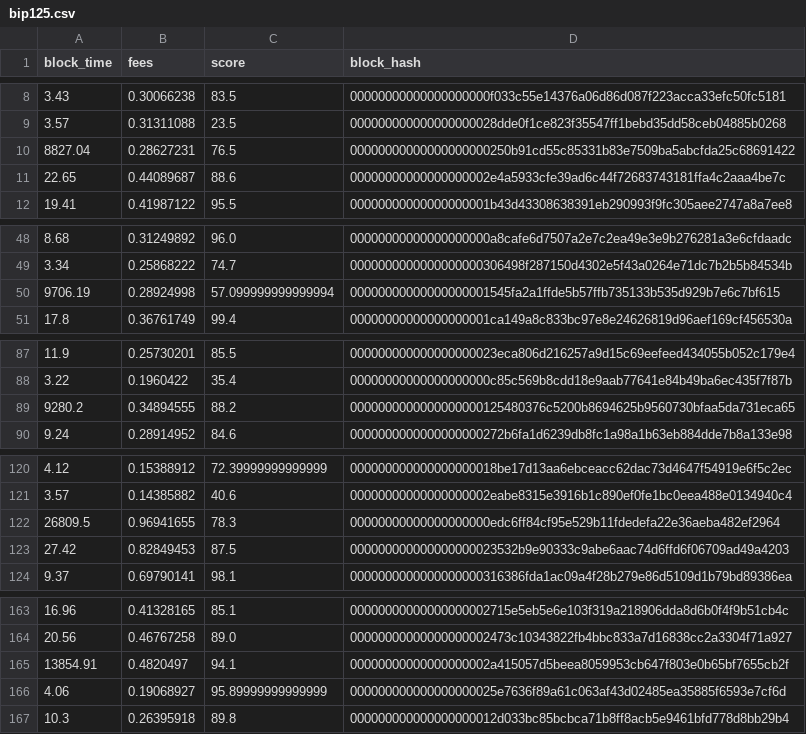
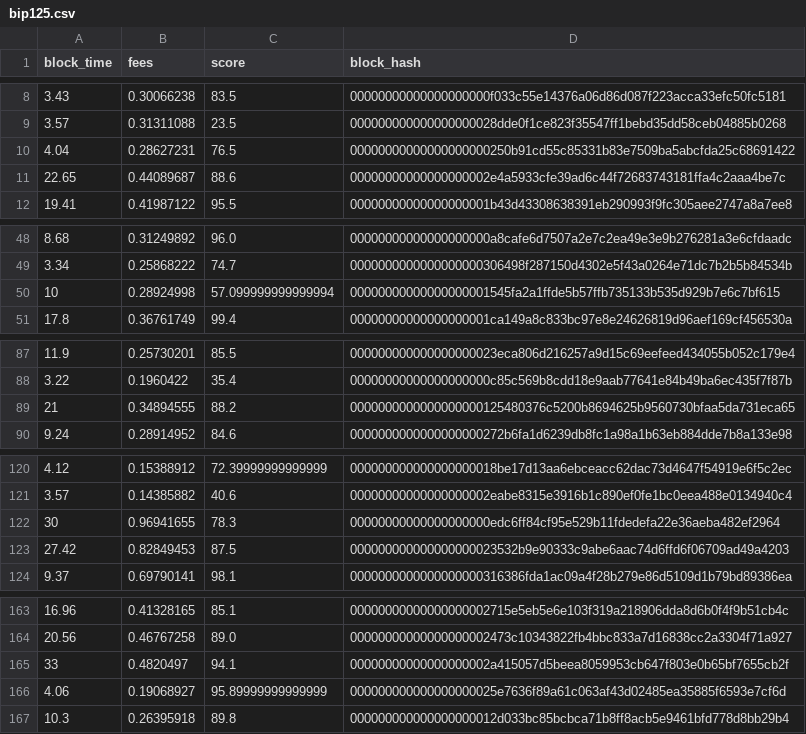
Before and after one commit to ValuedMammal/mempool-util, a CSV file: assets/bip125.csv, drawn as a sheet; only a part is shown, gaps mark what is left out; the diff covers the shown part only; the diff names each change by its address in the sheet, - before the commit and + after, or states it on an @@ line.

```diff
--- a/assets/bip125.csv
+++ b/assets/bip125.csv
-A10 (block_time): 8827.04
+A10 (block_time): 4.04
-A50 (block_time): 9706.19
+A50 (block_time): 10
-A89 (block_time): 9280.2
+A89 (block_time): 21
-A122 (block_time): 26809.5
+A122 (block_time): 30
-A165 (block_time): 13854.91
+A165 (block_time): 33
```
Also changed, not shown: 6 edited cells elsewhere in this file, assets/fullrbf.csv.
